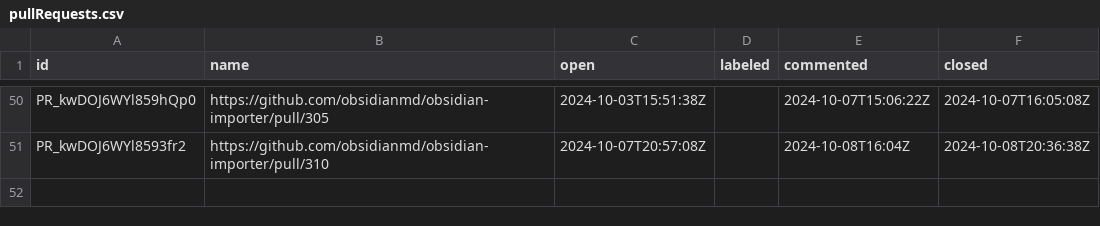
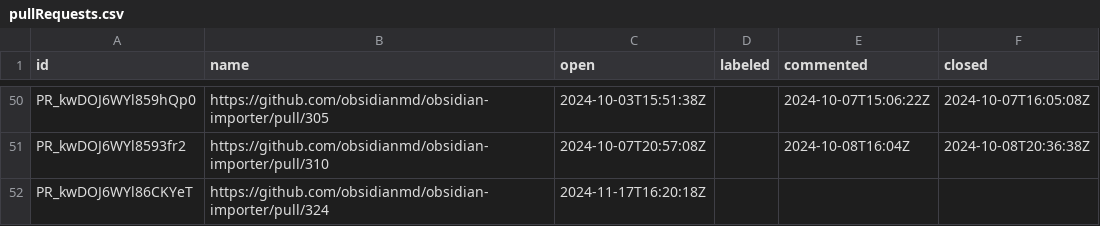
Before and after one commit to joethei/oselvar-metrics, a CSV file: data/obsidianmd/obsidian-importer/pullRequests.csv, drawn as a sheet; only a part is shown, gaps mark what is left out.

```diff
--- a/data/obsidianmd/obsidian-importer/pullRequests.csv
+++ b/data/obsidianmd/obsidian-importer/pullRequests.csv
@@ -51 +51,2 @@ PR_kwDOJ6WYl859hQp0,https://github.com/obsidianmd/obsidian-importer/pull/305,202
 PR_kwDOJ6WYl8593fr2,https://github.com/obsidianmd/obsidian-importer/pull/310,2024-10-07T20:57:08Z,,2024-10-08T16:04Z,2024-10-08T20:36:38Z
+PR_kwDOJ6WYl86CKYeT,https://github.com/obsidianmd/obsidian-importer/pull/324,2024-11-17T16:20:18Z,,,
```
Also changed, not shown: data/obsidianmd/obsidian-clipper/issues.csv, data/obsidianmd/obsidian-importer/issues.csv, 1 other file.
